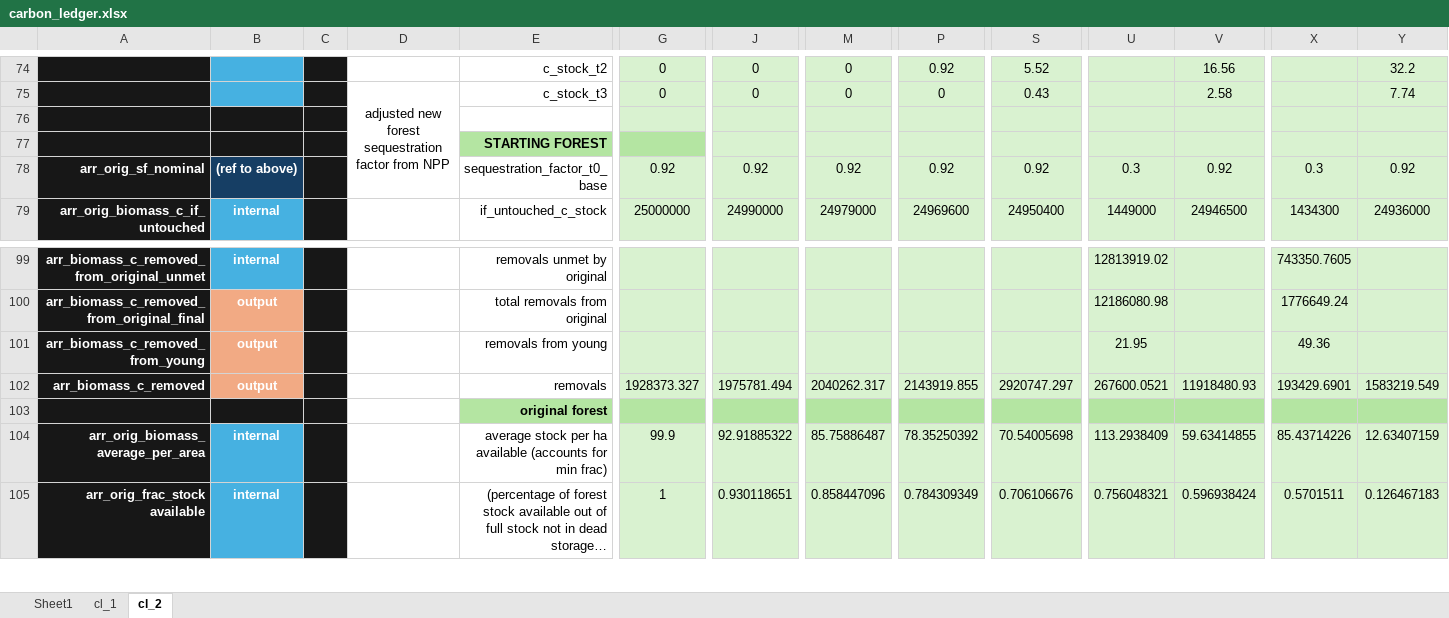
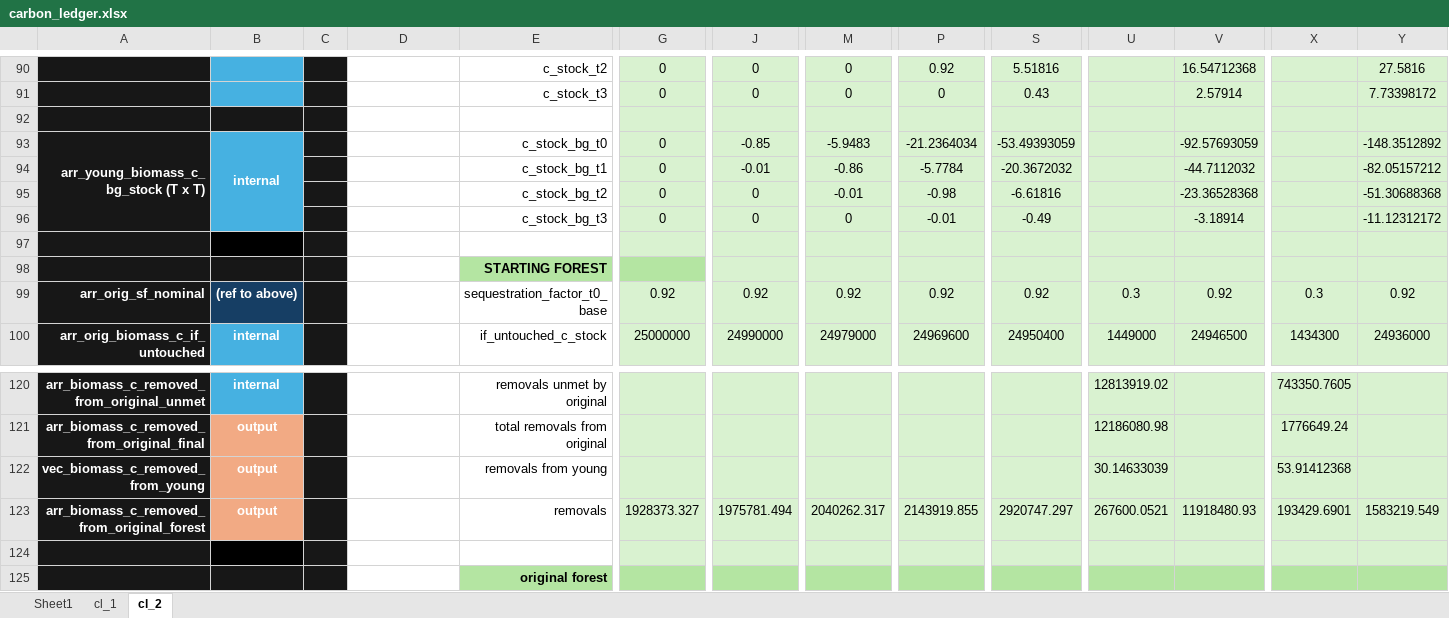
Before and after one commit to jcsyme/sisepuede, an Excel workbook: sisepuede/ref/validation_workbooks/carbon_ledger.xlsx, sheet cl_2, drawn as a sheet; only a part is shown, gaps mark what is left out; the shorter side is filled out with more unchanged rows; long unchanged cells end in …; values as stored, in another font and other column widths than the file's, no borders; removed rows and columns are numbered as before the commit, all else as after; rows hold the shown columns only; the diff covers the shown part only; the diff names each change by its address in the sheet, - before the commit and + after, or states it on an @@ line.

Commit message:
updated model to include below ground stock tracking

```diff
--- a/sisepuede/ref/validation_workbooks/carbon_ledger.xlsx (sheet cl_2)
+++ b/sisepuede/ref/validation_workbooks/carbon_ledger.xlsx (sheet cl_2)
-S90: 5.52
+S90: 5.51816
-V90: 16.56
+V90: 16.54712368
-Y90: 32.2
+Y90: 27.5816
-D91: adjusted new forest sequestration factor from NPP
+D91: (empty)
-D75:D78 merged
-V91: 2.58
+V91: 2.57914
-Y91: 7.74
+Y91: 7.73398172
+row 92: (empty)
+row 93: arr_young_biomass_c_bg_stock (T x T) | internal |  |  | c_stock_bg_t0 | 0 | -0.85 | -5.9483 | -21.2364034 | -53.49393059 |  | -92.57693059 |  | -148.3512892
+row 94:  |  |  |  | c_stock_bg_t1 | 0 | -0.01 | -0.86 | -5.7784 | -20.3672032 |  | -44.7112032 |  | -82.05157212
+row 95:  |  |  |  | c_stock_bg_t2 | 0 | 0 | -0.01 | -0.98 | -6.61816 |  | -23.36528368 |  | -51.30688368
+row 96:  |  |  |  | c_stock_bg_t3 | 0 | 0 | 0 | -0.01 | -0.49 |  | -3.18914 |  | -11.12312172
-A122: arr_biomass_c_removed_from_young
+A122: vec_biomass_c_removed_from_young
-U122: 21.95
+U122: 30.14633039
-X122: 49.36
+X122: 53.91412368
-A123: arr_biomass_c_removed
+A123: arr_biomass_c_removed_from_original_forest
+row 124: (empty)
```
Also changed, not shown: 18 added rows, 2 removed rows, 85 edited cells and cell formats elsewhere in this sheet, formulas that keep their value.
